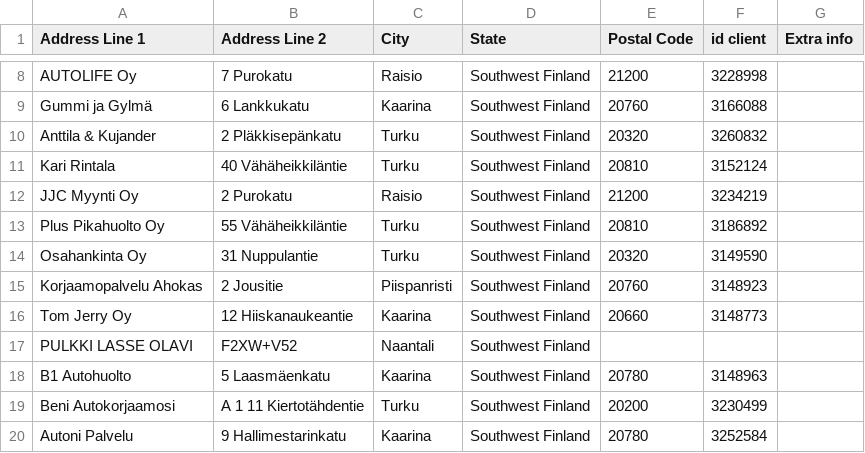
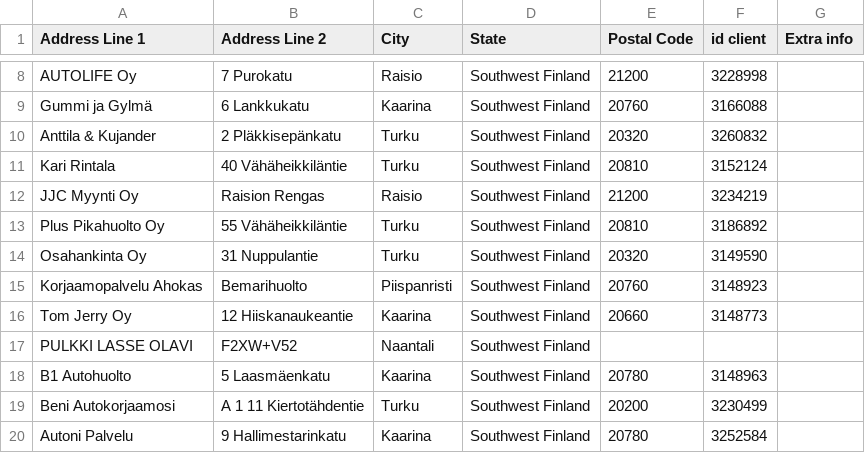
Before and after one commit to srgjj73/srgjj73-route_generator_data, a CSV file: refs/FI16_route_stops.csv, drawn as a sheet; only a part is shown, gaps mark what is left out.

Commit message:
save: FI16_route_stops.csv

```diff
--- a/refs/FI16_route_stops.csv
+++ b/refs/FI16_route_stops.csv
@@ -11,6 +11,6 @@ Anttila & Kujander,2 Pläkkisepänkatu,Turku,Southwest Finland,20320,3260832,
 Kari Rintala,40 Vähäheikkiläntie,Turku,Southwest Finland,20810,3152124,
-JJC Myynti Oy,2 Purokatu,Raisio,Southwest Finland,21200,3234219,
+JJC Myynti Oy,Raision Rengas,Raisio,Southwest Finland,21200,3234219,
 Plus Pikahuolto Oy,55 Vähäheikkiläntie,Turku,Southwest Finland,20810,3186892,
 Osahankinta Oy,31 Nuppulantie,Turku,Southwest Finland,20320,3149590,
-Korjaamopalvelu Ahokas,2 Jousitie,Piispanristi,Southwest Finland,20760,3148923,
+Korjaamopalvelu Ahokas,Bemarihuolto,Piispanristi,Southwest Finland,20760,3148923,
 Tom Jerry Oy,12 Hiiskanaukeantie,Kaarina,Southwest Finland,20660,3148773,
```
